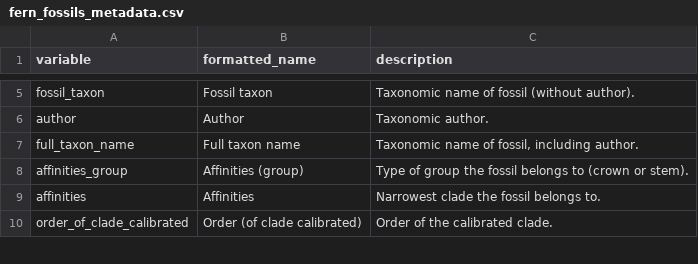
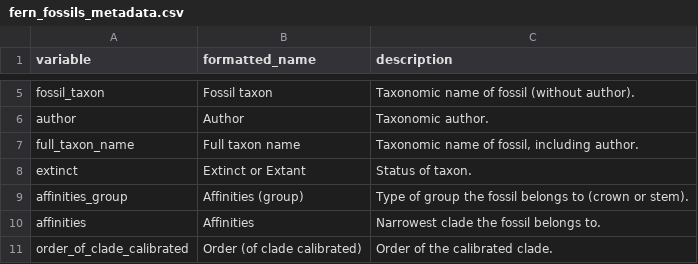
Before and after one commit to fernphy/ferncal, a CSV file: fern_fossils_metadata.csv, drawn as a sheet; only a part is shown, gaps mark what is left out.

Commit message:
Update fern_fossils_metadata.csv

```diff
--- a/fern_fossils_metadata.csv
+++ b/fern_fossils_metadata.csv
@@ -7,2 +7,3 @@ author,Author,Taxonomic author.
 full_taxon_name,Full taxon name,"Taxonomic name of fossil, including author."
+extinct, Extinct or Extant, Status of taxon.
 affinities_group,Affinities (group),Type of group the fossil belongs to (crown or stem).
```
